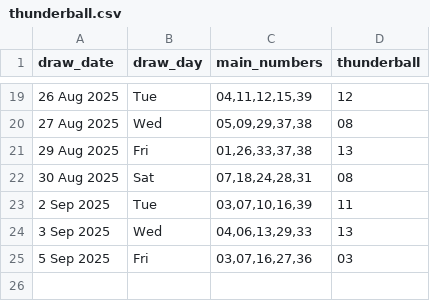
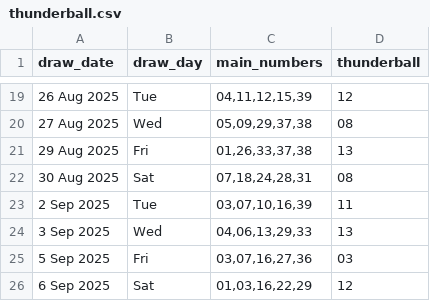
Before and after one commit to Kwill3/lottery_historical_data, a CSV file: data/derived-csv/thunderball.csv, drawn as a sheet; only a part is shown, gaps mark what is left out; the diff names each change by its address in the sheet, - before the commit and + after, or states it on an @@ line.

```diff
--- a/data/derived-csv/thunderball.csv
+++ b/data/derived-csv/thunderball.csv
+row 26: 6 Sep 2025 | Sat | 01,03,16,22,29 | 12
```
Also changed, not shown: data/derived-csv/lotto.csv.
